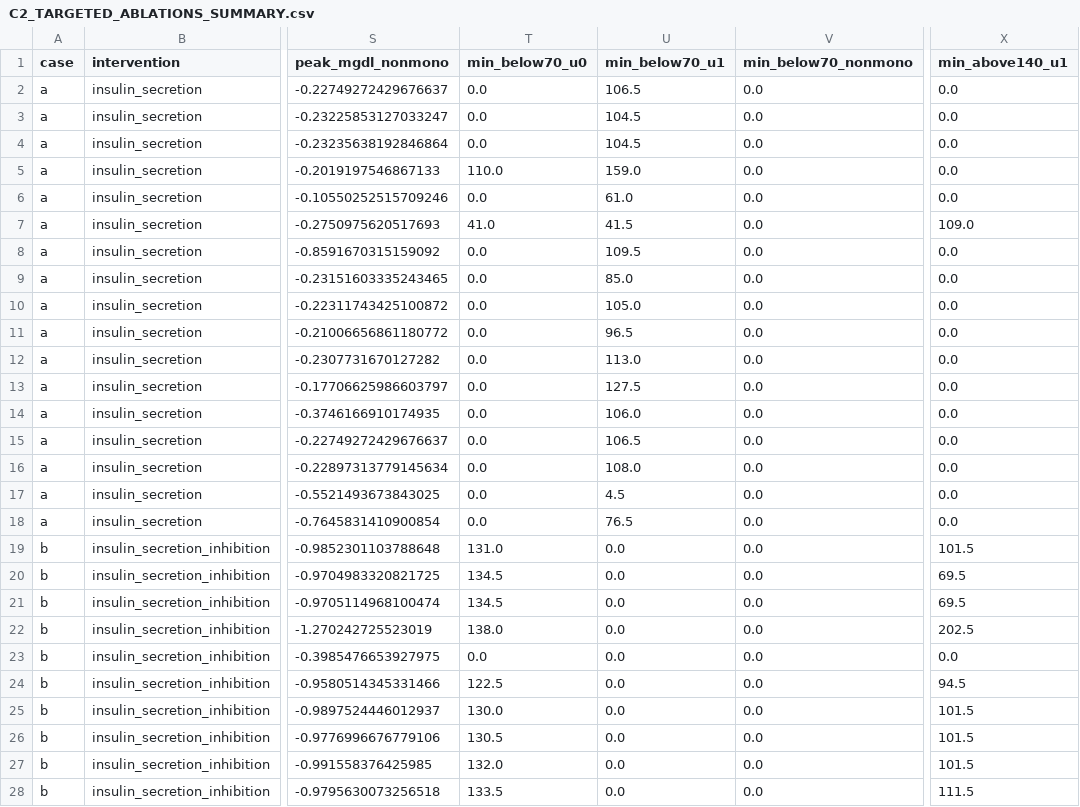
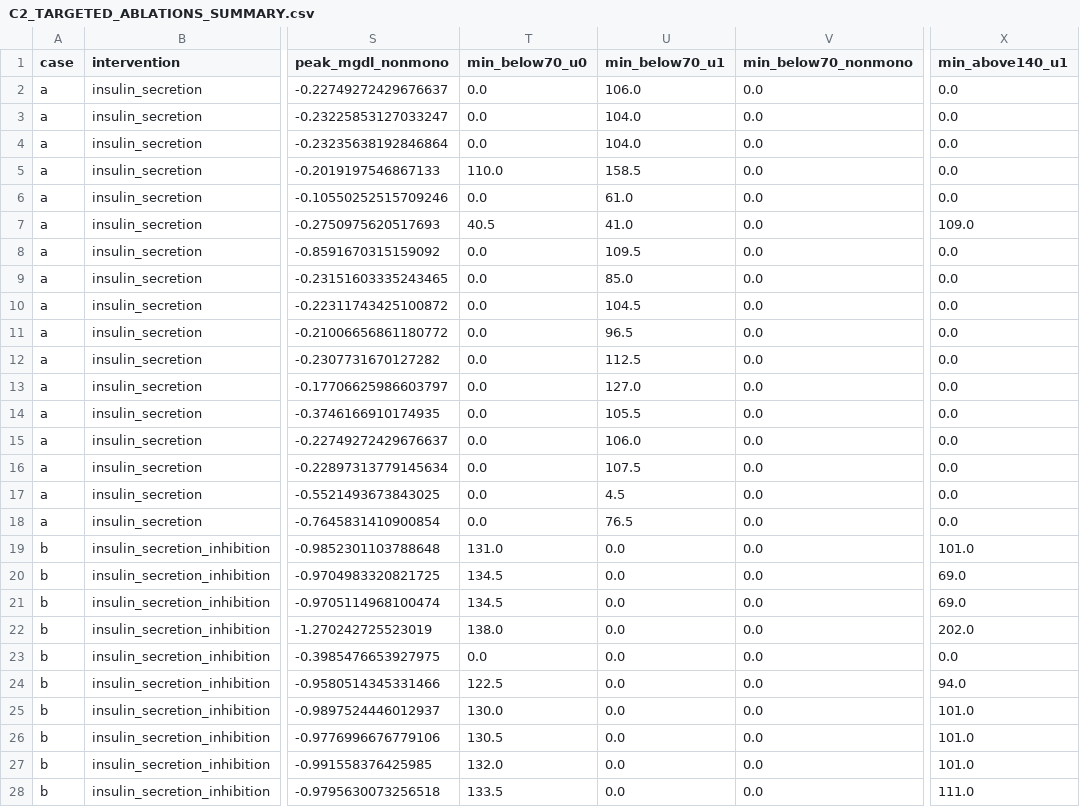
Before and after one commit to bougtoir/endocrine-maximum-not-optimum, a CSV file: results/rebuild/gate_c/C2_TARGETED_ABLATIONS_SUMMARY.csv, drawn as a sheet; only a part is shown, gaps mark what is left out; the diff covers the shown part only; the diff names each change by its address in the sheet, - before the commit and + after, or states it on an @@ line.

```diff
--- a/results/rebuild/gate_c/C2_TARGETED_ABLATIONS_SUMMARY.csv
+++ b/results/rebuild/gate_c/C2_TARGETED_ABLATIONS_SUMMARY.csv
-U2 (min_below70_u1): 106.5
+U2 (min_below70_u1): 106.0
-U3:U4 (min_below70_u1): 104.5
+U3:U4 (min_below70_u1): 104.0
-U5 (min_below70_u1): 159.0
+U5 (min_below70_u1): 158.5
-T7 (min_below70_u0): 41.0
+T7 (min_below70_u0): 40.5
-U7 (min_below70_u1): 41.5
+U7 (min_below70_u1): 41.0
-U10 (min_below70_u1): 105.0
+U10 (min_below70_u1): 104.5
-U12 (min_below70_u1): 113.0
+U12 (min_below70_u1): 112.5
-U13 (min_below70_u1): 127.5
+U13 (min_below70_u1): 127.0
-U14 (min_below70_u1): 106.0
+U14 (min_below70_u1): 105.5
-U15 (min_below70_u1): 106.5
+U15 (min_below70_u1): 106.0
-U16 (min_below70_u1): 108.0
+U16 (min_below70_u1): 107.5
-X19 (min_above140_u1): 101.5
+X19 (min_above140_u1): 101.0
-X20:X21 (min_above140_u1): 69.5
+X20:X21 (min_above140_u1): 69.0
-X22 (min_above140_u1): 202.5
+X22 (min_above140_u1): 202.0
-X24 (min_above140_u1): 94.5
+X24 (min_above140_u1): 94.0
-X25:X27 (min_above140_u1): 101.5
+X25:X27 (min_above140_u1): 101.0
-X28 (min_above140_u1): 111.5
+X28 (min_above140_u1): 111.0
```
Also changed, not shown: 15 edited cells elsewhere in this file, results/rebuild/gate_c/C1_BASAL_STATE_ALTERNATIVES.csv, results/rebuild/gate_c/C2_TARGETED_ABLATIONS.csv, 11 other files.
